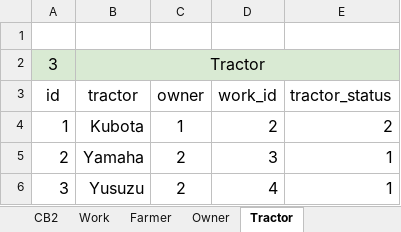
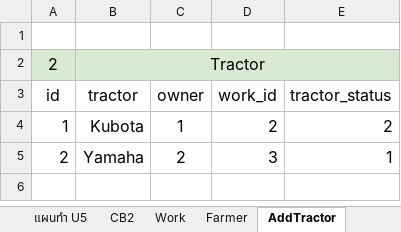
Before and after one commit to ketthidarat/jungQueue, an Excel workbook: mysite/xlsx/แผนการดำเนินโครงงานที่ปรึกษา senior project 62 - เกษ.xlsx, sheet AddTractor, drawn as a sheet; values as stored, in another font and other column widths than the file's, no borders; charts and pictures not drawn; the diff names each change by its address in the sheet, - before the commit and + after, or states it on an @@ line.

```diff
--- a/mysite/xlsx/แผนการดำเนินโครงงานที่ปรึกษา senior project 62 - เกษ.xlsx (sheet AddTractor)
+++ b/mysite/xlsx/แผนการดำเนินโครงงานที่ปรึกษา senior project 62 - เกษ.xlsx (sheet AddTractor)
-sheet tab: Tractor
+sheet tab: AddTractor
-sheet tab: Owner
-A2 (id): 3
+A2 (id): 2
-row 6: 3 | Yusuzu | 2 | 4 | 1
```
Also changed, not shown: sheet Work_status, sheet Tractor_status, sheet Money_status, formulas that keep their value, charts or pictures, mysite/xlsx/data.xlsx, 24 other files.
